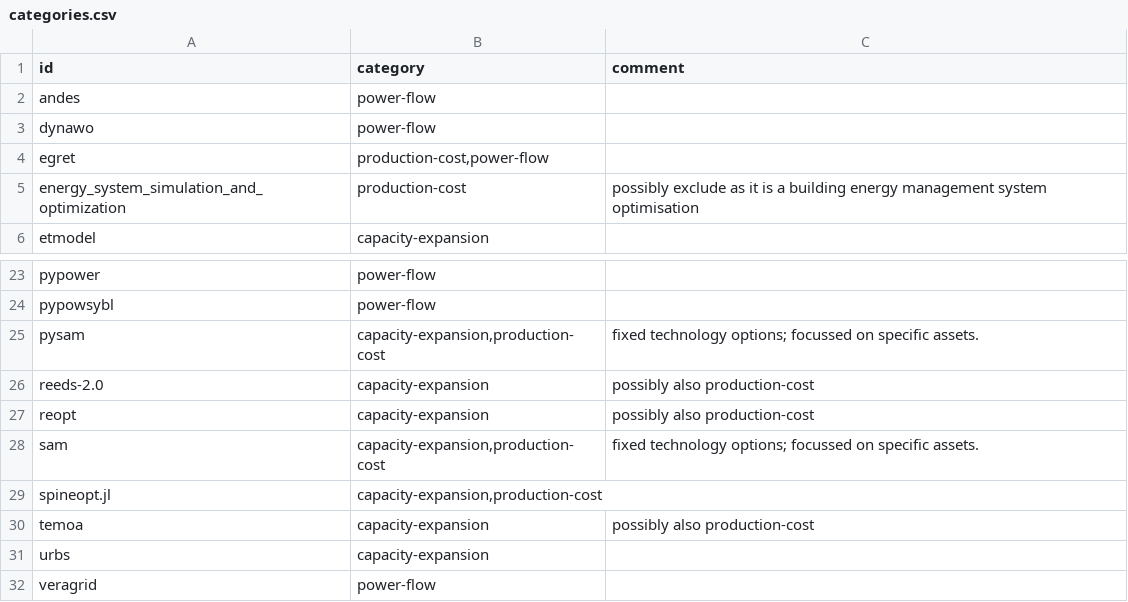
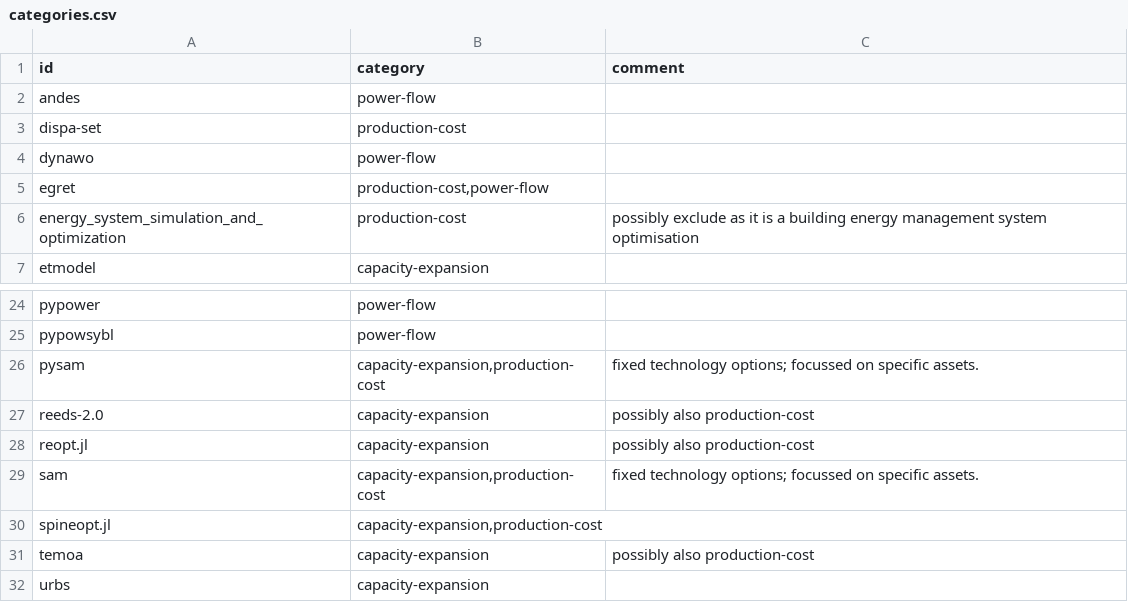
Before and after one commit to gincrement/open-esm-analysis, a CSV file: inventory/categories.csv, drawn as a sheet; only a part is shown, gaps mark what is left out; the shorter side is filled out with more unchanged rows.

Commit message:
Update categories.csv
added dispa-set

```diff
--- a/inventory/categories.csv
+++ b/inventory/categories.csv
@@ -2,2 +2,3 @@ id,category,comment
 andes,"power-flow",
+dispa-set,"production-cost",
 dynawo,"power-flow",
@@ -26,3 +27,3 @@ pysam,"capacity-expansion,production-cost","fixed technology options; focussed o
 reeds-2.0,"capacity-expansion","possibly also production-cost"
-reopt,"capacity-expansion","possibly also production-cost"
+reopt.jl,"capacity-expansion","possibly also production-cost"
 sam,"capacity-expansion,production-cost","fixed technology options; focussed on specific assets."
```
